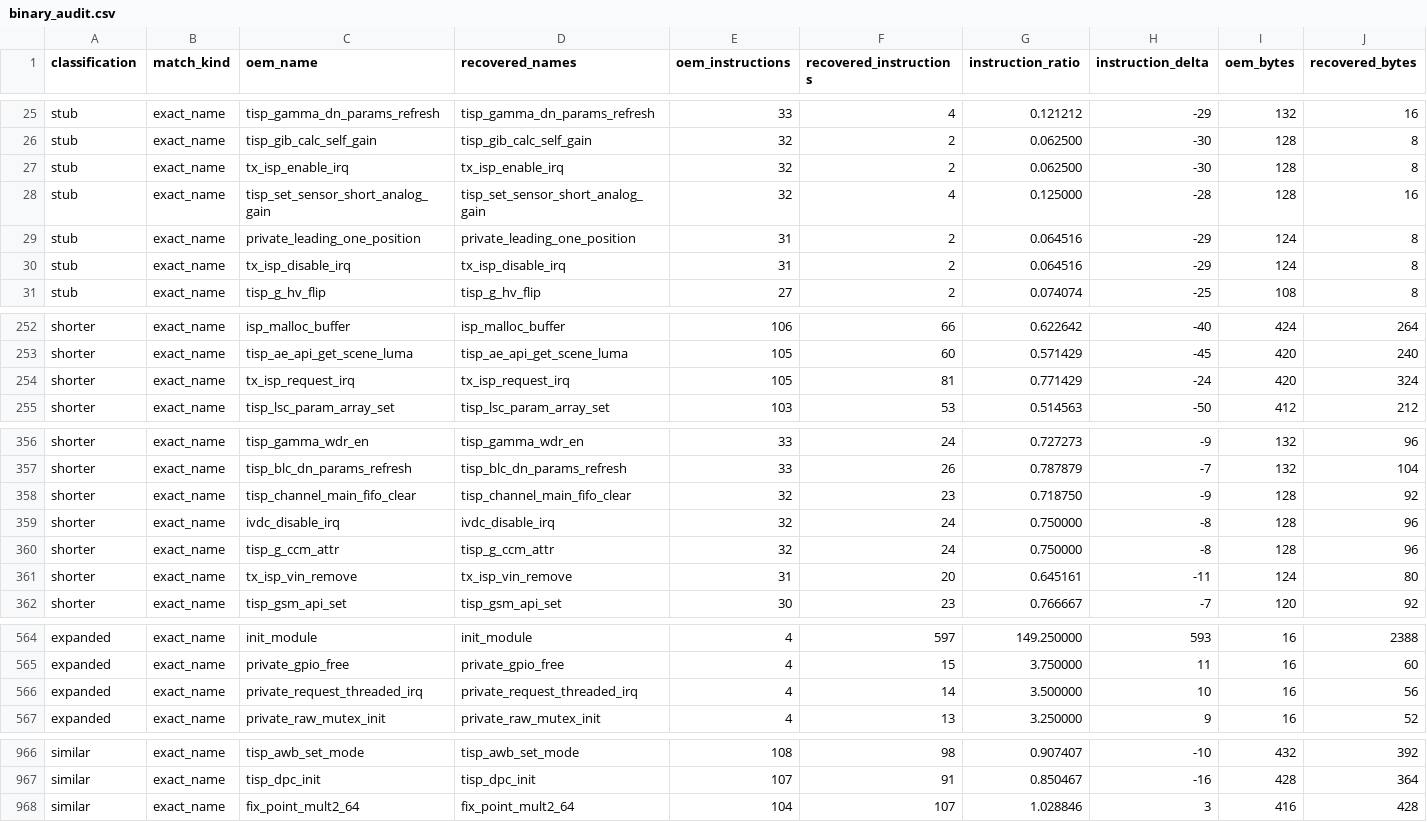
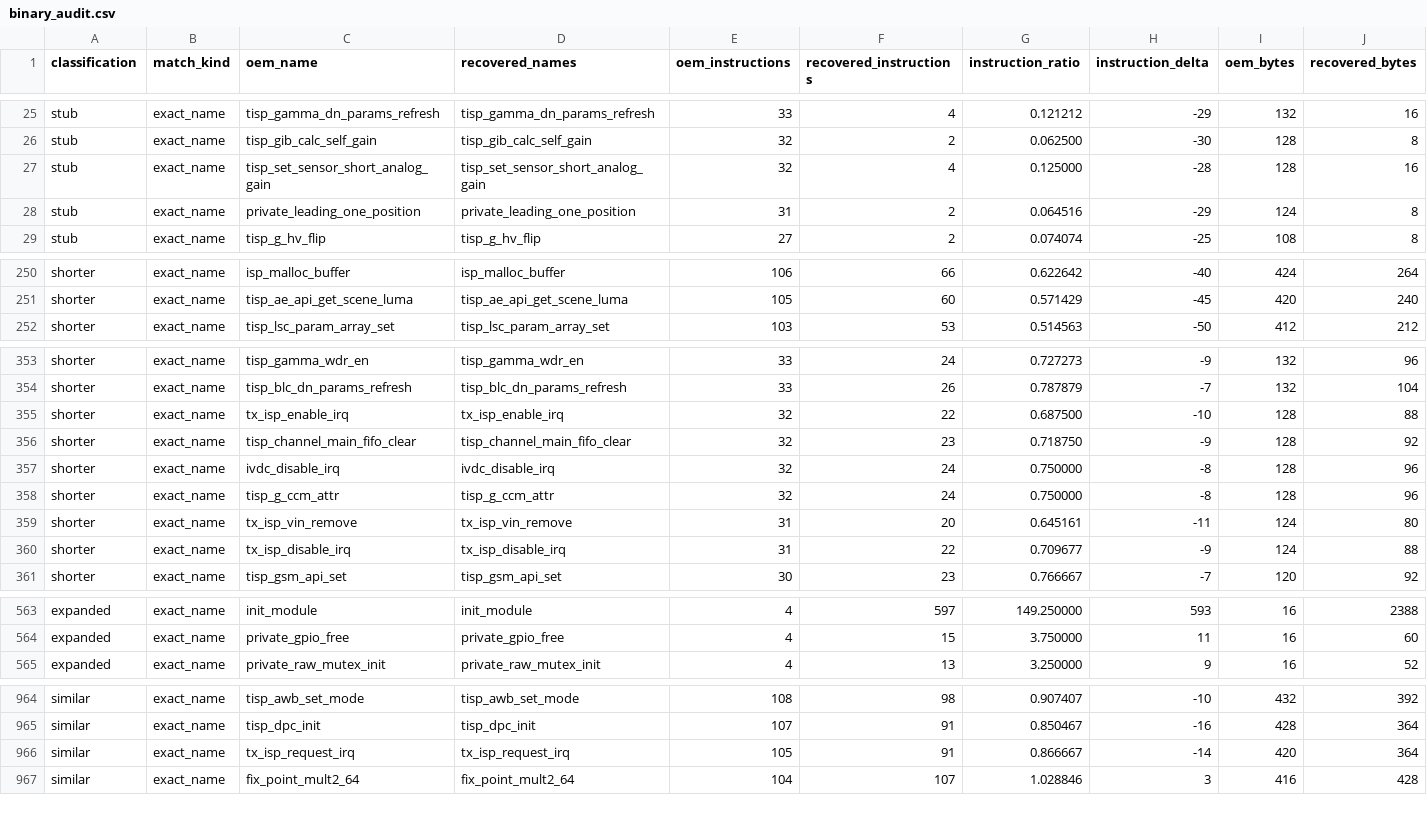
Before and after one commit to opensensor/isp, a CSV file: driver/t41/audit/binary_audit.csv, drawn as a sheet; only a part is shown, gaps mark what is left out; removed rows and columns are numbered as before the commit, all else as after; rows hold the shown columns only; the diff covers the shown part only; the diff names each change by its address in the sheet, - before the commit and + after, or states it on an @@ line.

```diff
--- a/driver/t41/audit/binary_audit.csv
+++ b/driver/t41/audit/binary_audit.csv
-row 27: stub | exact_name | tx_isp_enable_irq | tx_isp_enable_irq | 32 | 2 | 0.062500 | -30 | 128 | 8
-row 30: stub | exact_name | tx_isp_disable_irq | tx_isp_disable_irq | 31 | 2 | 0.064516 | -29 | 124 | 8
-row 254: shorter | exact_name | tx_isp_request_irq | tx_isp_request_irq | 105 | 81 | 0.771429 | -24 | 420 | 324
+row 355: shorter | exact_name | tx_isp_enable_irq | tx_isp_enable_irq | 32 | 22 | 0.687500 | -10 | 128 | 88
+row 360: shorter | exact_name | tx_isp_disable_irq | tx_isp_disable_irq | 31 | 22 | 0.709677 | -9 | 124 | 88
-row 566: expanded | exact_name | private_request_threaded_irq | private_request_threaded_irq | 4 | 14 | 3.500000 | 10 | 16 | 56
+row 966: similar | exact_name | tx_isp_request_irq | tx_isp_request_irq | 105 | 91 | 0.866667 | -14 | 420 | 364
```
Also changed, not shown: 2 added rows and 1 removed row elsewhere in this file, 4 other files.
